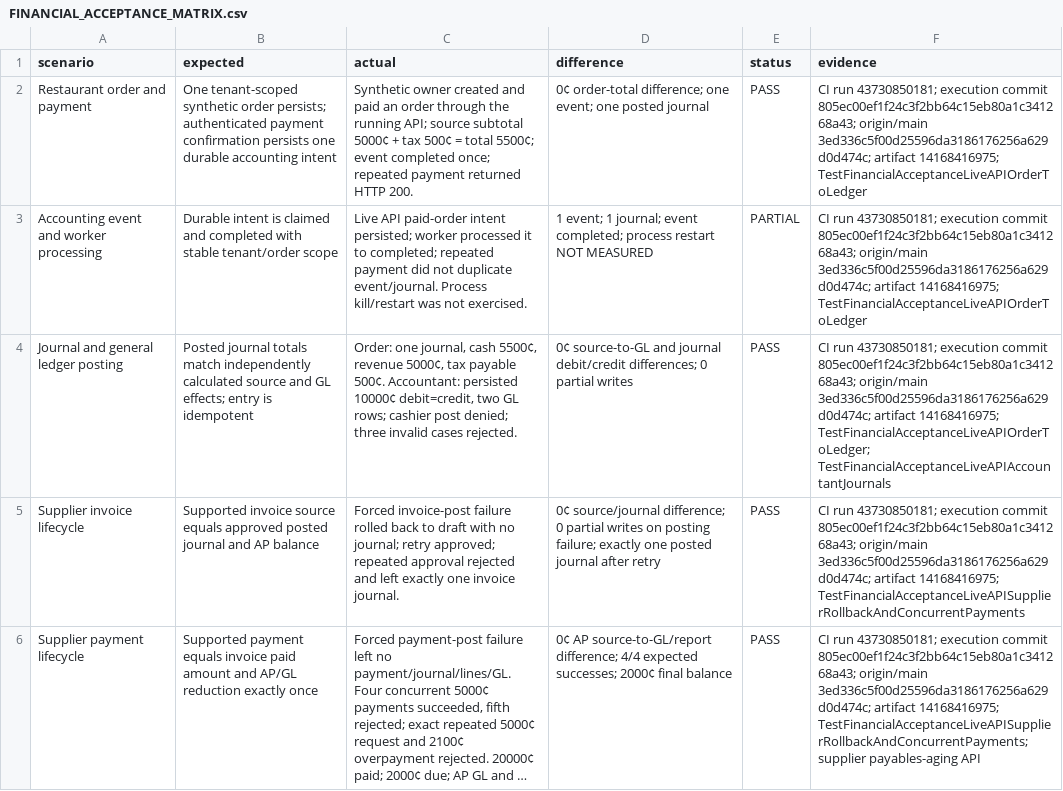
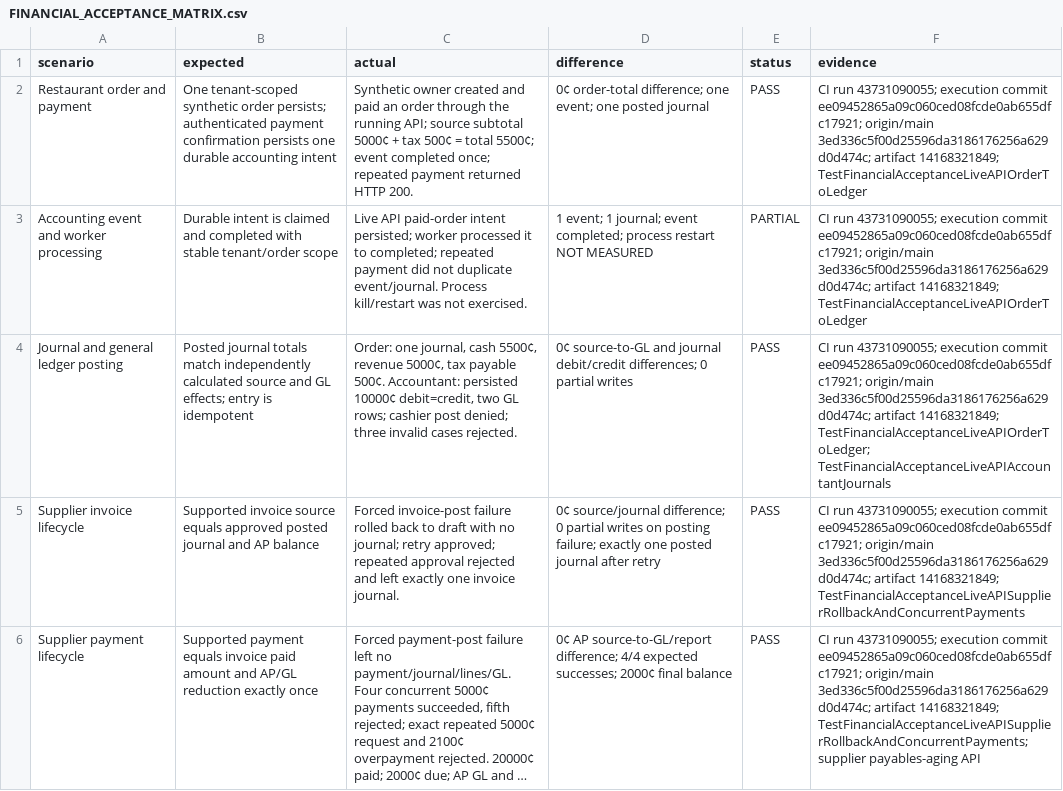
Before and after one commit to Yousef-Abdallah-1711/pos, a CSV file: audit-reports/financial-acceptance-phase3b-2026-11-15/FINANCIAL_ACCEPTANCE_MATRIX.csv, drawn as a sheet; only a part is shown; long unchanged cells end in …; the diff covers the shown part only; the diff names each change by its address in the sheet, - before the commit and + after, or states it on an @@ line.

Commit message:
docs: refresh phase 3b financial acceptance evidence

```diff
--- a/audit-reports/financial-acceptance-phase3b-2026-11-15/FINANCIAL_ACCEPTANCE_MATRIX.csv
+++ b/audit-reports/financial-acceptance-phase3b-2026-11-15/FINANCIAL_ACCEPTANCE_MATRIX.csv
-F2:F3 (evidence): CI run 43730850181; execution commit 805ec00ef1f24c3f2bb64c15eb80a1c341268a43; origin/main 3ed336c5f00d25596da3186176256a629d0d474c; artifact 14168416975; TestFinancialAcceptanceLiveAPIOrderToLedger
+F2:F3 (evidence): CI run 43731090055; execution commit ee09452865a09c060ced08fcde0ab655dfc17921; origin/main 3ed336c5f00d25596da3186176256a629d0d474c; artifact 14168321849; TestFinancialAcceptanceLiveAPIOrderToLedger
-F4 (evidence): CI run 43730850181; execution commit 805ec00ef1f24c3f2bb64c15eb80a1c341268a43; origin/main 3ed336c5f00d25596da3186176256a629d0d474c; artifact 14168416975; TestFinancialAcceptanceLiveAPIOrderToLedger; TestFinancialAcceptanceLiveAPIAccountantJournals
+F4 (evidence): CI run 43731090055; execution commit ee09452865a09c060ced08fcde0ab655dfc17921; origin/main 3ed336c5f00d25596da3186176256a629d0d474c; artifact 14168321849; TestFinancialAcceptanceLiveAPIOrderToLedger; TestFinancialAcceptanceLiveAPIAccountantJournals
-F5 (evidence): CI run 43730850181; execution commit 805ec00ef1f24c3f2bb64c15eb80a1c341268a43; origin/main 3ed336c5f00d25596da3186176256a629d0d474c; artifact 14168416975; TestFinancialAcceptanceLiveAPISupplierRollbackAndConcurrentPayments
+F5 (evidence): CI run 43731090055; execution commit ee09452865a09c060ced08fcde0ab655dfc17921; origin/main 3ed336c5f00d25596da3186176256a629d0d474c; artifact 14168321849; TestFinancialAcceptanceLiveAPISupplierRollbackAndConcurrentPayments
-F6 (evidence): CI run 43730850181; execution commit 805ec00ef1f24c3f2bb64c15eb80a1c341268a43; origin/main 3ed336c5f00d25596da3186176256a629d0d474c; artifact 14168416975; TestFinancialAcceptanceLiveAPISupplierRollbackAndConcurrentPayments; supplier…
+F6 (evidence): CI run 43731090055; execution commit ee09452865a09c060ced08fcde0ab655dfc17921; origin/main 3ed336c5f00d25596da3186176256a629d0d474c; artifact 14168321849; TestFinancialAcceptanceLiveAPISupplierRollbackAndConcurrentPayments; supplier…
```
Also changed, not shown: 12 edited cells elsewhere in this file, 1 other file.
